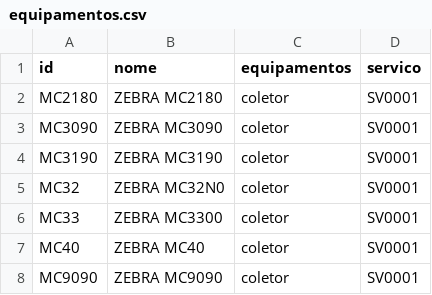
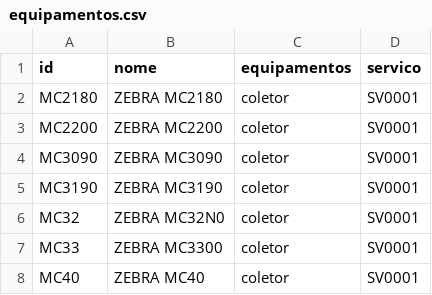
Before and after one commit to cauuabispoo/ZhazCheck, a CSV file: csv/equipamentos.csv, drawn as a sheet; only a part is shown; the shorter side is filled out with more unchanged rows; the diff names each change by its address in the sheet, - before the commit and + after, or states it on an @@ line.

Commit message:
Update equipamentos.csv

```diff
--- a/csv/equipamentos.csv
+++ b/csv/equipamentos.csv
+row 3: MC2200 | ZEBRA MC2200 | coletor | SV0001
```
